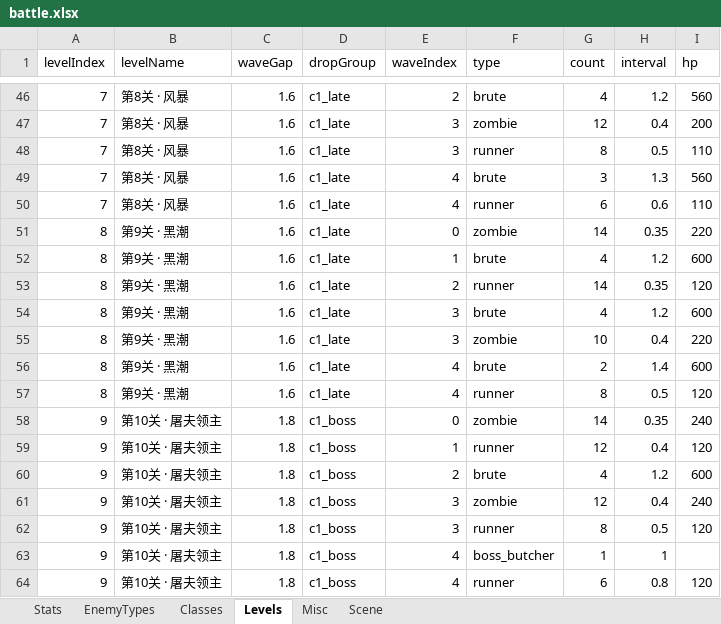
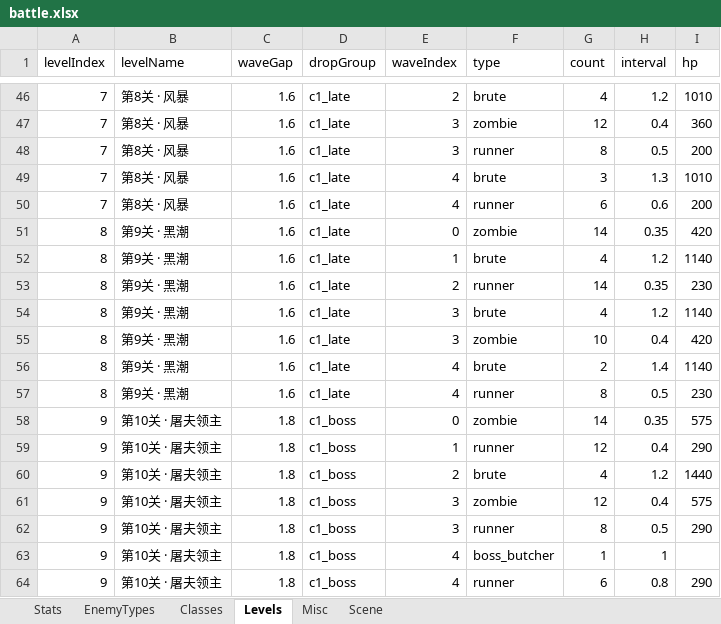
Before and after one commit to songchengze-niubility/Caikesi, an Excel workbook: tools/config-xlsx/battle.xlsx, sheet Levels, drawn as a sheet; only a part is shown, gaps mark what is left out; values as stored, in another font and other column widths than the file's, no borders; the diff covers the shown part only; the diff names each change by its address in the sheet, - before the commit and + after, or states it on an @@ line.

```diff
--- a/tools/config-xlsx/battle.xlsx (sheet Levels)
+++ b/tools/config-xlsx/battle.xlsx (sheet Levels)
-I46 (hp): 560
+I46 (hp): 1010
-I47 (hp): 200
+I47 (hp): 360
-I48 (hp): 110
+I48 (hp): 200
-I49 (hp): 560
+I49 (hp): 1010
-I50 (hp): 110
+I50 (hp): 200
-I51 (hp): 220
+I51 (hp): 420
-I52 (hp): 600
+I52 (hp): 1140
-I53 (hp): 120
+I53 (hp): 230
-I54 (hp): 600
+I54 (hp): 1140
-I55 (hp): 220
+I55 (hp): 420
-I56 (hp): 600
+I56 (hp): 1140
-I57 (hp): 120
+I57 (hp): 230
-I58 (hp): 240
+I58 (hp): 575
-I59 (hp): 120
+I59 (hp): 290
-I60 (hp): 600
+I60 (hp): 1440
-I61 (hp): 240
+I61 (hp): 575
-I62 (hp): 120
+I62 (hp): 290
-I64 (hp): 120
+I64 (hp): 290
```
Also changed, not shown: 27 edited cells elsewhere in this sheet, sheet Stats, sheet EnemyTypes, tools/config-xlsx/equip.xlsx, 11 other files.
